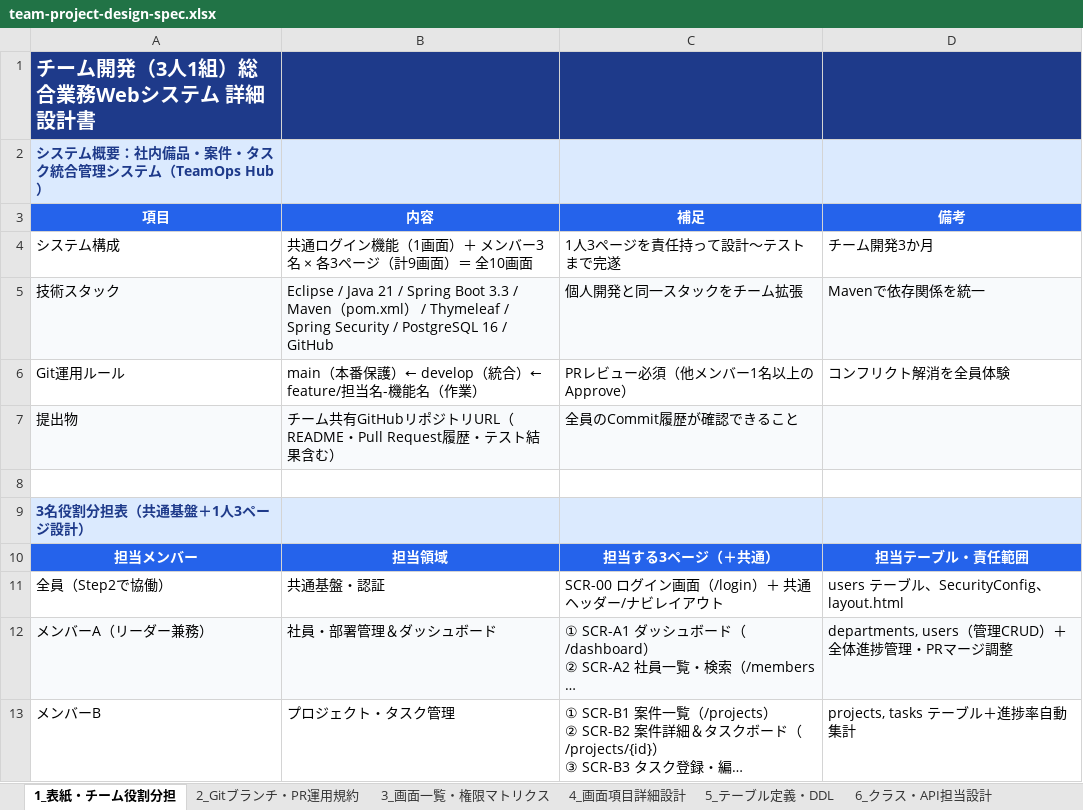
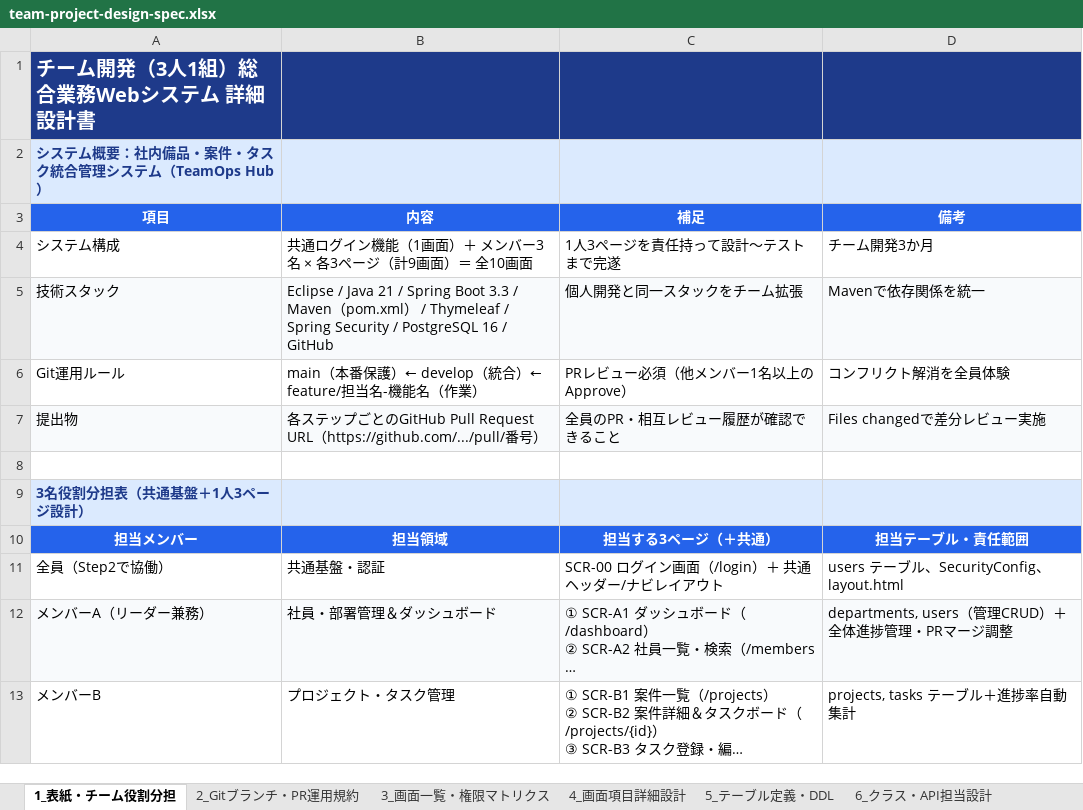
Before and after one commit to ShoukiYano/java-learning-system, an Excel workbook: public/docs/team-project-design-spec.xlsx, sheet 1_表紙・チーム役割分担, drawn as a sheet; only a part is shown; long unchanged cells end in …; values as stored, in another font and other column widths than the file's, no borders; the diff names each change by its address in the sheet, - before the commit and + after, or states it on an @@ line.

```diff
--- a/public/docs/team-project-design-spec.xlsx (sheet 1_表紙・チーム役割分担)
+++ b/public/docs/team-project-design-spec.xlsx (sheet 1_表紙・チーム役割分担)
-B7 (内容): チーム共有GitHubリポジトリURL（README・Pull Request履歴・テスト結果含む）
+B7 (内容): 各ステップごとのGitHub Pull Request URL（https://github.com/.../pull/番号）
-C7 (補足): 全員のCommit履歴が確認できること
+C7 (補足): 全員のPR・相互レビュー履歴が確認できること
-D7 (備考): (empty)
+D7 (備考): Files changedで差分レビュー実施
```
Also changed, not shown: public/docs/product-management-design-spec.xlsx, 6 other files.
